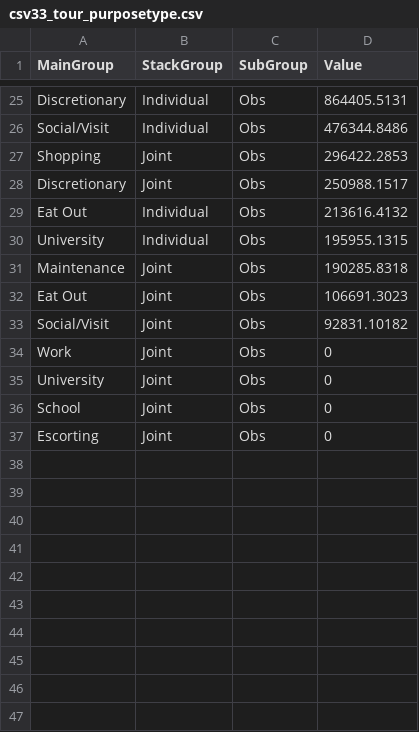
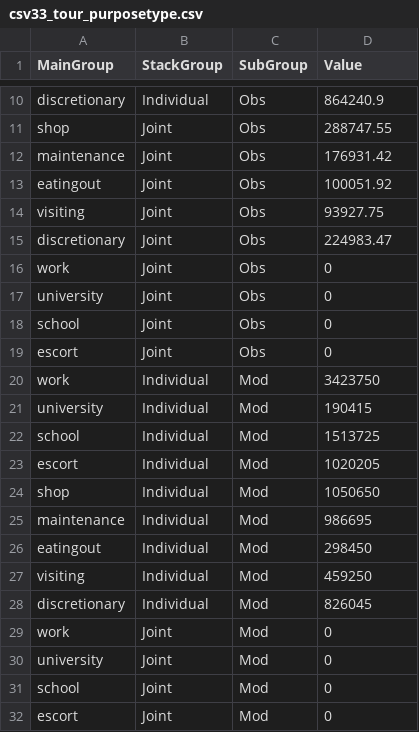
Before and after one commit to CMAP-REPOS/cmap_abm_report, a CSV file: data/csv33_tour_purposetype.csv, drawn as a sheet; only a part is shown, gaps mark what is left out; removed rows and columns are numbered as before the commit, all else as after; the diff covers the shown part only; the diff names each change by its address in the sheet, - before the commit and + after, or states it on an @@ line.

```diff
--- a/data/csv33_tour_purposetype.csv
+++ b/data/csv33_tour_purposetype.csv
-A10 (MainGroup): Discretionary
+A10 (MainGroup): discretionary
-D10 (Value): 864405.5131
+D10 (Value): 864240.9
-row 26: Social/Visit | Individual | Obs | 476344.8486
-A11 (MainGroup): Shopping
+A11 (MainGroup): shop
-D11 (Value): 296422.2853
+D11 (Value): 288747.55
-row 28: Discretionary | Joint | Obs | 250988.1517
-row 29: Eat Out | Individual | Obs | 213616.4132
-row 30: University | Individual | Obs | 195955.1315
-A12 (MainGroup): Maintenance
+A12 (MainGroup): maintenance
-D12 (Value): 190285.8318
+D12 (Value): 176931.42
-A13 (MainGroup): Eat Out
+A13 (MainGroup): eatingout
-D13 (Value): 106691.3023
+D13 (Value): 100051.92
+row 14: visiting | Joint | Obs | 93927.75
-A15 (MainGroup): Social/Visit
+A15 (MainGroup): discretionary
-D15 (Value): 92831.10182
+D15 (Value): 224983.47
-A16 (MainGroup): Work
+A16 (MainGroup): work
-A17 (MainGroup): University
+A17 (MainGroup): university
-A18 (MainGroup): School
+A18 (MainGroup): school
-A19 (MainGroup): Escorting
+A19 (MainGroup): escort
+row 20: work | Individual | Mod | 3423750
+row 21: university | Individual | Mod | 190415
+row 22: school | Individual | Mod | 1513725
+row 23: escort | Individual | Mod | 1020205
+row 24: shop | Individual | Mod | 1050650
+row 25: maintenance | Individual | Mod | 986695
+row 26: eatingout | Individual | Mod | 298450
+row 27: visiting | Individual | Mod | 459250
+row 28: discretionary | Individual | Mod | 826045
+row 29: work | Joint | Mod | 0
+row 30: university | Joint | Mod | 0
+row 31: school | Joint | Mod | 0
+row 32: escort | Joint | Mod | 0
```
Also changed, not shown: 8 added rows, 18 removed rows and 10 edited cells elsewhere in this file, data/csv1314_tripmode.csv, data/csv31_tour_rates.csv, 12 other files.
